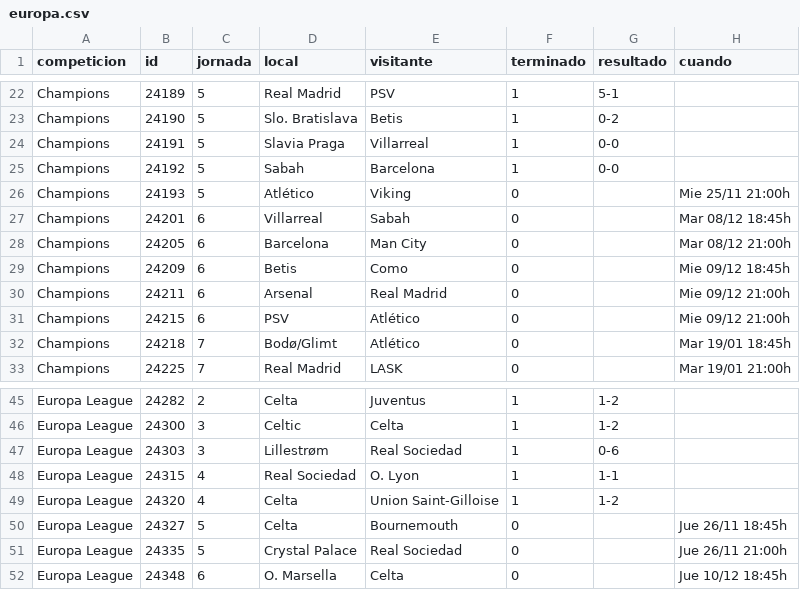
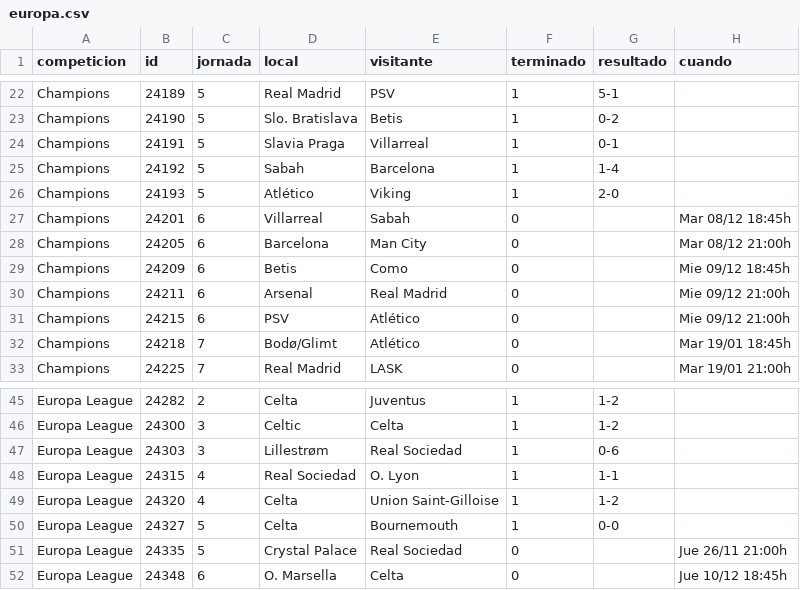
Before and after one commit to bqr3110/Mister-Data, a CSV file: datos/europa.csv, drawn as a sheet; only a part is shown, gaps mark what is left out.

```diff
--- a/datos/europa.csv
+++ b/datos/europa.csv
@@ -23,5 +23,5 @@ Champions,24189,5,Real Madrid,PSV,1,5-1,
 Champions,24190,5,Slo. Bratislava,Betis,1,0-2,
-Champions,24191,5,Slavia Praga,Villarreal,1,0-0,
-Champions,24192,5,Sabah,Barcelona,1,0-0,
-Champions,24193,5,Atlético,Viking,0,,Mie 25/11 21:00h
+Champions,24191,5,Slavia Praga,Villarreal,1,0-1,
+Champions,24192,5,Sabah,Barcelona,1,1-4,
+Champions,24193,5,Atlético,Viking,1,2-0,
 Champions,24201,6,Villarreal,Sabah,0,,Mar 08/12 18:45h
@@ -49,3 +49,3 @@ Europa League,24315,4,Real Sociedad,O. Lyon,1,1-1,
 Europa League,24320,4,Celta,Union Saint-Gilloise,1,1-2,
-Europa League,24327,5,Celta,Bournemouth,0,,Jue 26/11 18:45h
+Europa League,24327,5,Celta,Bournemouth,1,0-0,
 Europa League,24335,5,Crystal Palace,Real Sociedad,0,,Jue 26/11 21:00h
```
Also changed, not shown: datos/mercado.csv, datos/titularidad.csv, 4 other files.
